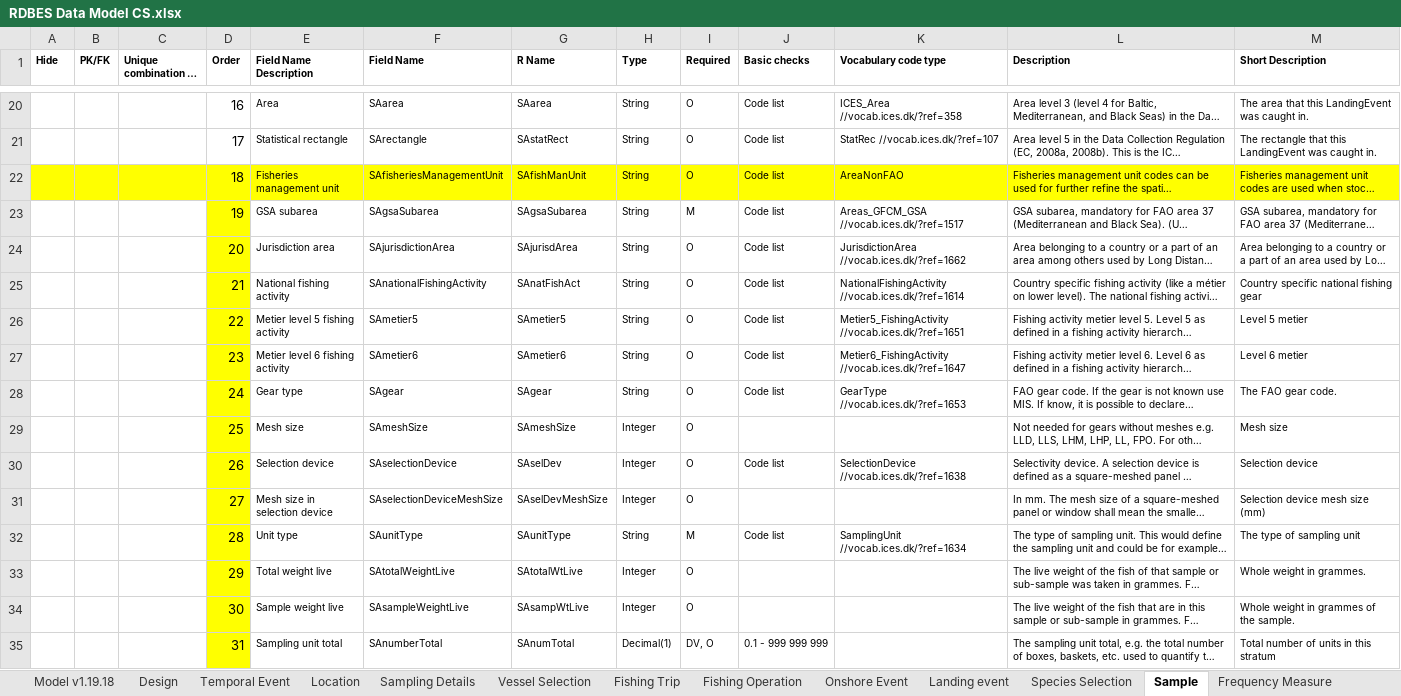
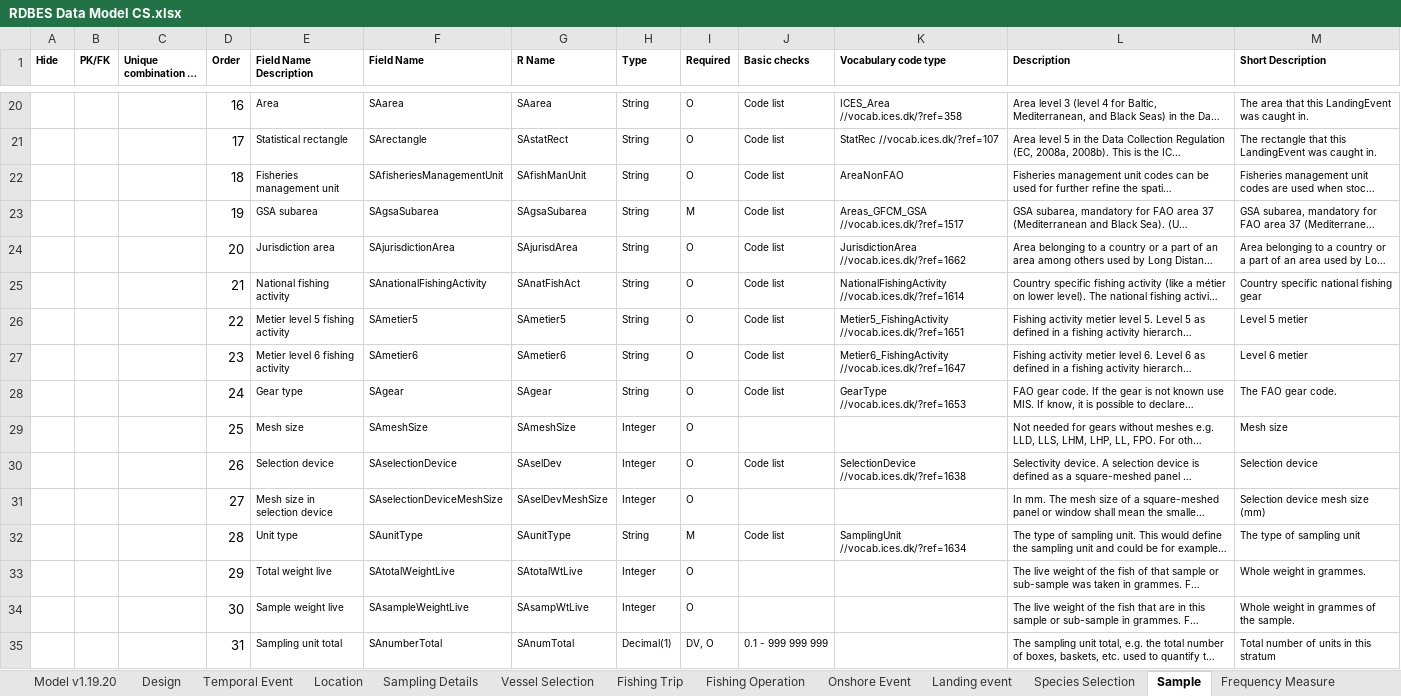
Before and after one commit to ices-tools-dev/RDBES, an Excel workbook: Documents/RDBES Data Model CS.xlsx, sheet Sample, drawn as a sheet; only a part is shown, gaps mark what is left out; long unchanged cells end in …; values as stored, in another font and other column widths than the file's, no borders; the diff covers the shown part only; the diff names each change by its address in the sheet, - before the commit and + after, or states it on an @@ line.

```diff
--- a/Documents/RDBES Data Model CS.xlsx (sheet Sample)
+++ b/Documents/RDBES Data Model CS.xlsx (sheet Sample)
-sheet tab: Model v1.19.18
+sheet tab: Model v1.19.20
-A22:M22 fill: #FFFF00
+A22:M22 fill: none
-D23:D35 fill: #FFFF00
+D23:D35 fill: none
```
Also changed, not shown: 6 removed rows, 1 edited cell and cell formats elsewhere in this sheet, sheet Fishing Operation, sheet Landing event, sheet Design, sheet Location, sheet Fishing Trip, sheet Temporal Event, 6 more sheets, Documents/RDBES Data Model CL CE.xlsx, Documents/RDBES Data Model VD SL.xlsx.
